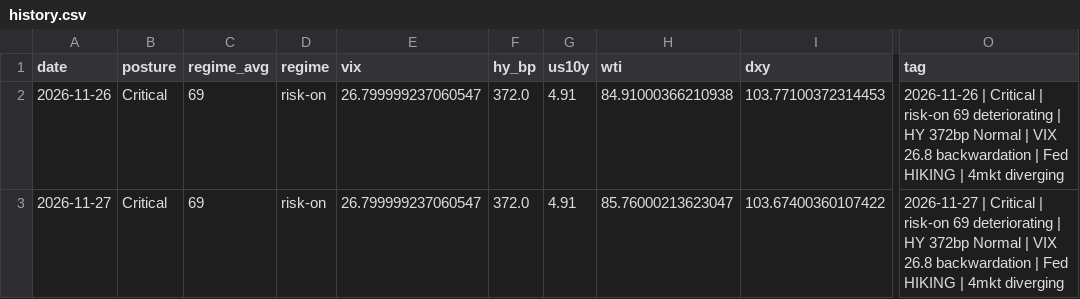
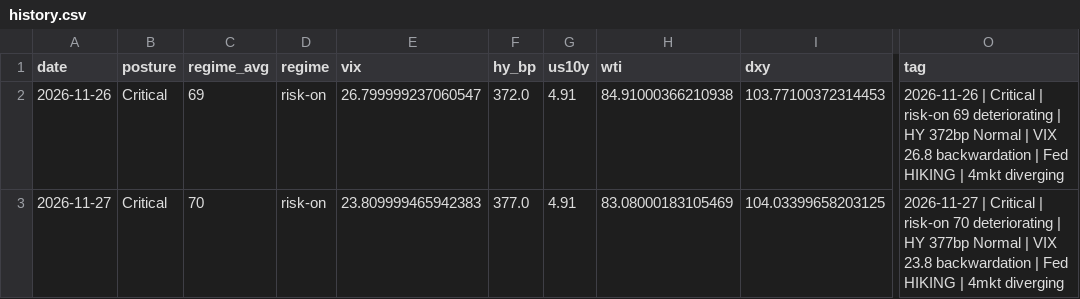
Before and after one commit to SHYLEN289/macro-cockpit, a CSV file: data/history.csv, drawn as a sheet; only a part is shown, gaps mark what is left out; the diff names each change by its address in the sheet, - before the commit and + after, or states it on an @@ line.

Commit message:
Update macro data

```diff
--- a/data/history.csv
+++ b/data/history.csv
-C3 (regime_avg): 69
+C3 (regime_avg): 70
-E3 (vix): 26.799999237060547
+E3 (vix): 23.809999465942383
-F3 (hy_bp): 372.0
+F3 (hy_bp): 377.0
-H3 (wti): 85.76000213623047
+H3 (wti): 83.08000183105469
-I3 (dxy): 103.67400360107422
+I3 (dxy): 104.03399658203125
-O3 (tag): …| risk-on 69 deteriorating | HY 372bp Normal | VIX 26.8 backwardation |…
+O3 (tag): …| risk-on 70 deteriorating | HY 377bp Normal | VIX 23.8 backwardation |…
```
Also changed, not shown: 1 other file.
